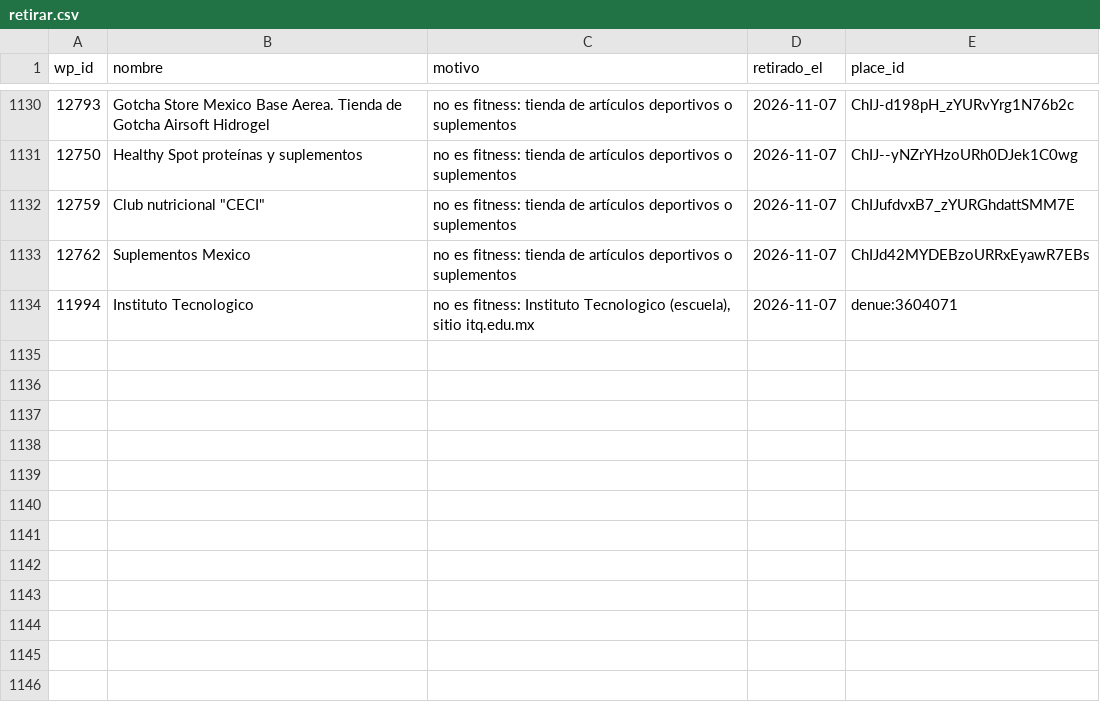
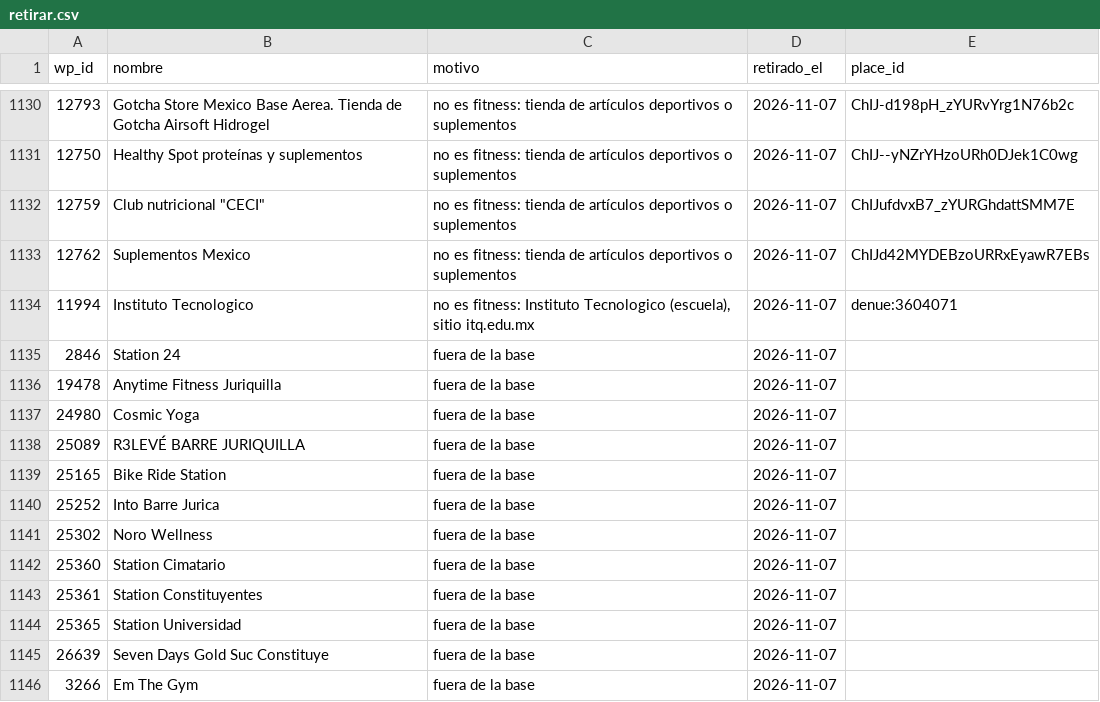
Before and after one commit to moikirsch/gyms52-d, a CSV file: data/retirar.csv, drawn as a sheet; only a part is shown, gaps mark what is left out; the diff names each change by its address in the sheet, - before the commit and + after, or states it on an @@ line.

```diff
--- a/data/retirar.csv
+++ b/data/retirar.csv
+row 1135: 2846 | Station 24 | fuera de la base | 2026-11-07
+row 1136: 19478 | Anytime Fitness Juriquilla | fuera de la base | 2026-11-07
+row 1137: 24980 | Cosmic Yoga | fuera de la base | 2026-11-07
+row 1138: 25089 | R3LEVÉ BARRE JURIQUILLA | fuera de la base | 2026-11-07
+row 1139: 25165 | Bike Ride Station | fuera de la base | 2026-11-07
+row 1140: 25252 | Into Barre Jurica | fuera de la base | 2026-11-07
+row 1141: 25302 | Noro Wellness | fuera de la base | 2026-11-07
+row 1142: 25360 | Station Cimatario | fuera de la base | 2026-11-07
+row 1143: 25361 | Station Constituyentes | fuera de la base | 2026-11-07
+row 1144: 25365 | Station Universidad | fuera de la base | 2026-11-07
+row 1145: 26639 | Seven Days Gold Suc Constituye | fuera de la base | 2026-11-07
+row 1146: 3266 | Em The Gym | fuera de la base | 2026-11-07
```
Also changed, not shown: data/denue/sin_pareja.csv, 18 other files.
